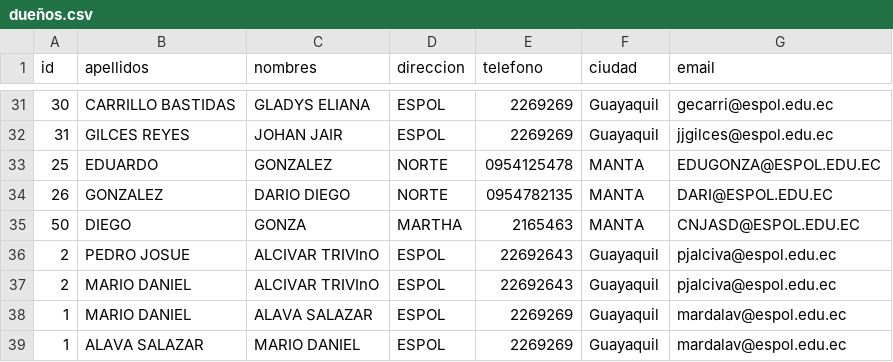
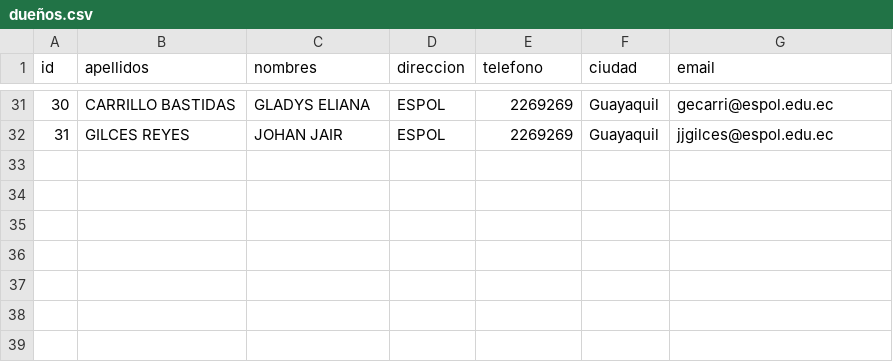
Before and after one commit to TaizRuiz/Proyecto-POO-parcial1-grupo8, a CSV file: ProyectoFXML/archivos/dueños.csv, drawn as a sheet; only a part is shown, gaps mark what is left out; the diff names each change by its address in the sheet, - before the commit and + after, or states it on an @@ line.

```diff
--- a/ProyectoFXML/archivos/dueños.csv
+++ b/ProyectoFXML/archivos/dueños.csv
-row 33: 25 | EDUARDO | GONZALEZ | NORTE | 0954125478 | MANTA | EDUGONZA@ESPOL.EDU.EC
-row 34: 26 | GONZALEZ | DARIO DIEGO | NORTE | 0954782135 | MANTA | DARI@ESPOL.EDU.EC
-row 35: 50 | DIEGO | GONZA | MARTHA | 2165463 | MANTA | CNJASD@ESPOL.EDU.EC
-row 36: 2 | PEDRO JOSUE | ALCIVAR TRIVInO | ESPOL | 22692643 | Guayaquil | pjalciva@espol.edu.ec
-row 37: 2 | MARIO DANIEL | ALCIVAR TRIVInO | ESPOL | 22692643 | Guayaquil | pjalciva@espol.edu.ec
-row 38: 1 | MARIO DANIEL | ALAVA SALAZAR | ESPOL | 2269269 | Guayaquil | mardalav@espol.edu.ec
-row 39: 1 | ALAVA SALAZAR | MARIO DANIEL | ESPOL | 2269269 | Guayaquil | mardalav@espol.edu.ec
```
Also changed, not shown: ProyectoFXML/archivos/mascotas.csv, 5 other files.
